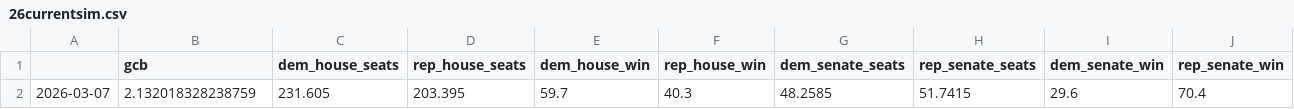
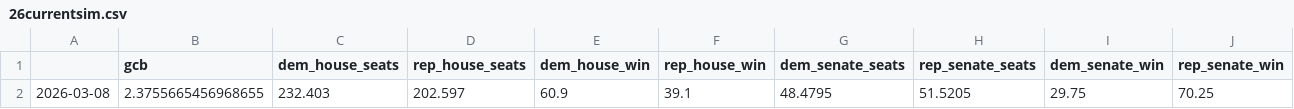
Before and after one commit to MapWiseResearch/forecast_data, a CSV file: 26midterms/26currentsim.csv, drawn as a sheet; removed rows and columns are numbered as before the commit, all else as after; the diff names each change by its address in the sheet, - before the commit and + after, or states it on an @@ line.

```diff
--- a/26midterms/26currentsim.csv
+++ b/26midterms/26currentsim.csv
-row 2: 2026-03-07 | 2.132018328238759 | 231.605 | 203.395 | 59.7 | 40.3 | 48.2585 | 51.7415 | 29.6 | 70.4
+row 2: 2026-03-08 | 2.3755665456968655 | 232.403 | 202.597 | 60.9 | 39.1 | 48.4795 | 51.5205 | 29.75 | 70.25
```
Also changed, not shown: 26midterms/26master.csv, 26midterms/26pastsims.csv, 6 other files.
